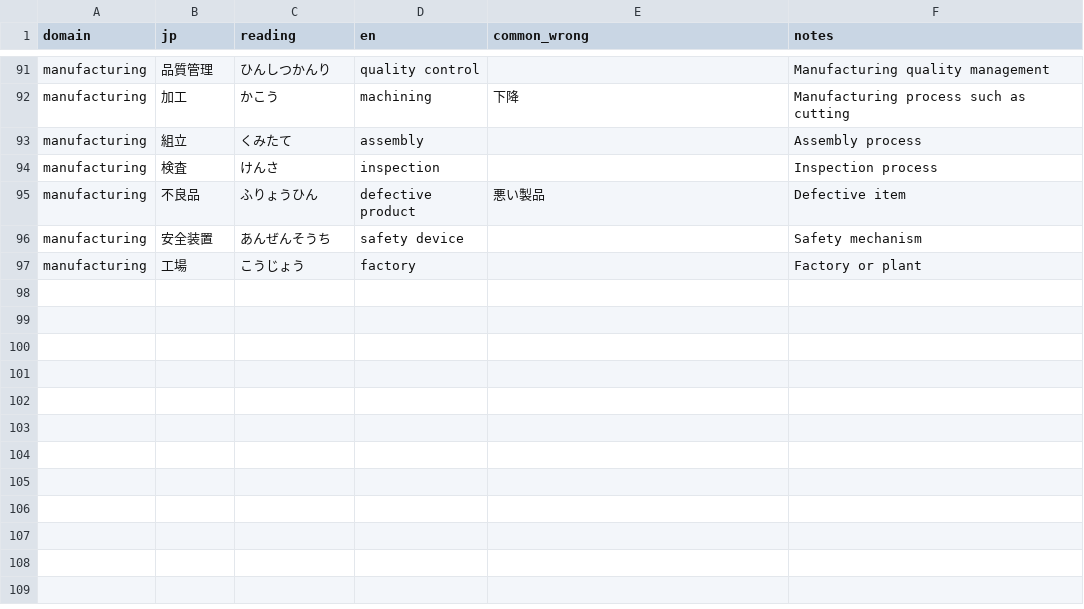
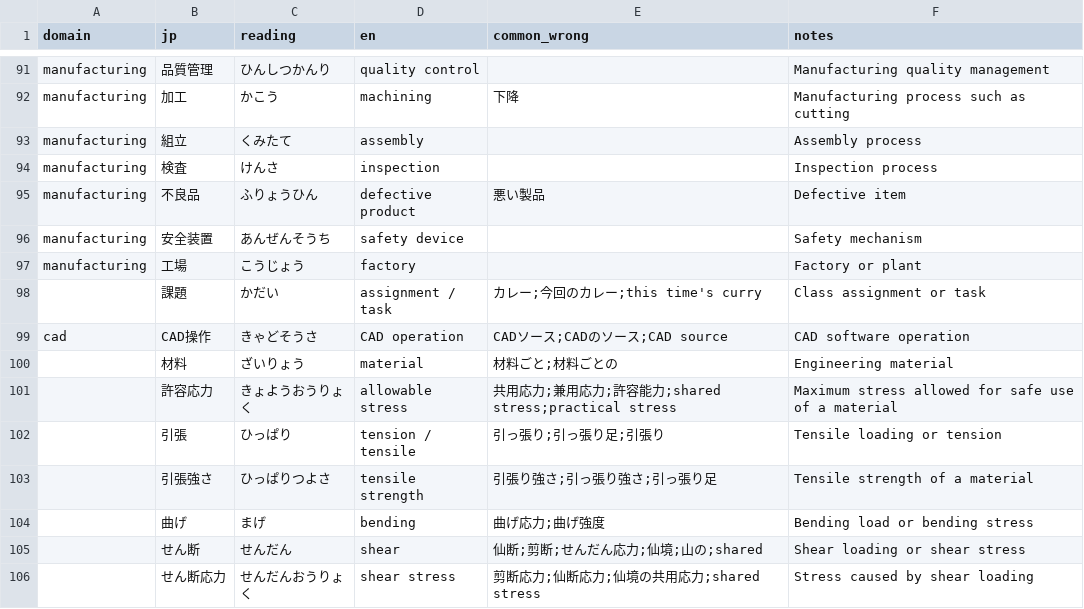
Before and after one commit to Mr-GreenHat/technical-interpreter-captioner, a CSV file: technical_terms.csv, drawn as a sheet; only a part is shown, gaps mark what is left out; the diff names each change by its address in the sheet, - before the commit and + after, or states it on an @@ line.

```diff
--- a/technical_terms.csv
+++ b/technical_terms.csv
+row 98:  | 課題 | かだい | assignment / task | カレー;今回のカレー;this time's curry | Class assignment or task
+row 99: cad | CAD操作 | きゃどそうさ | CAD operation | CADソース;CADのソース;CAD source | CAD software operation
+row 100:  | 材料 | ざいりょう | material | 材料ごと;材料ごとの | Engineering material
+row 101:  | 許容応力 | きょようおうりょく | allowable stress | 共用応力;兼用応力;許容能力;shared stress;practical stress | Maximum stress allowed for safe use of a material
+row 102:  | 引張 | ひっぱり | tension / tensile | 引っ張り;引っ張り足;引張り | Tensile loading or tension
+row 103:  | 引張強さ | ひっぱりつよさ | tensile strength | 引張り強さ;引っ張り強さ;引っ張り足 | Tensile strength of a material
+row 104:  | 曲げ | まげ | bending | 曲げ応力;曲げ強度 | Bending load or bending stress
+row 105:  | せん断 | せんだん | shear | 仙断;剪断;せんだん応力;仙境;山の;shared | Shear loading or shear stress
+row 106:  | せん断応力 | せんだんおうりょく | shear stress | 剪断応力;仙断応力;仙境の共用応力;shared stress | Stress caused by shear loading
```
Also changed, not shown: 1 other file.
